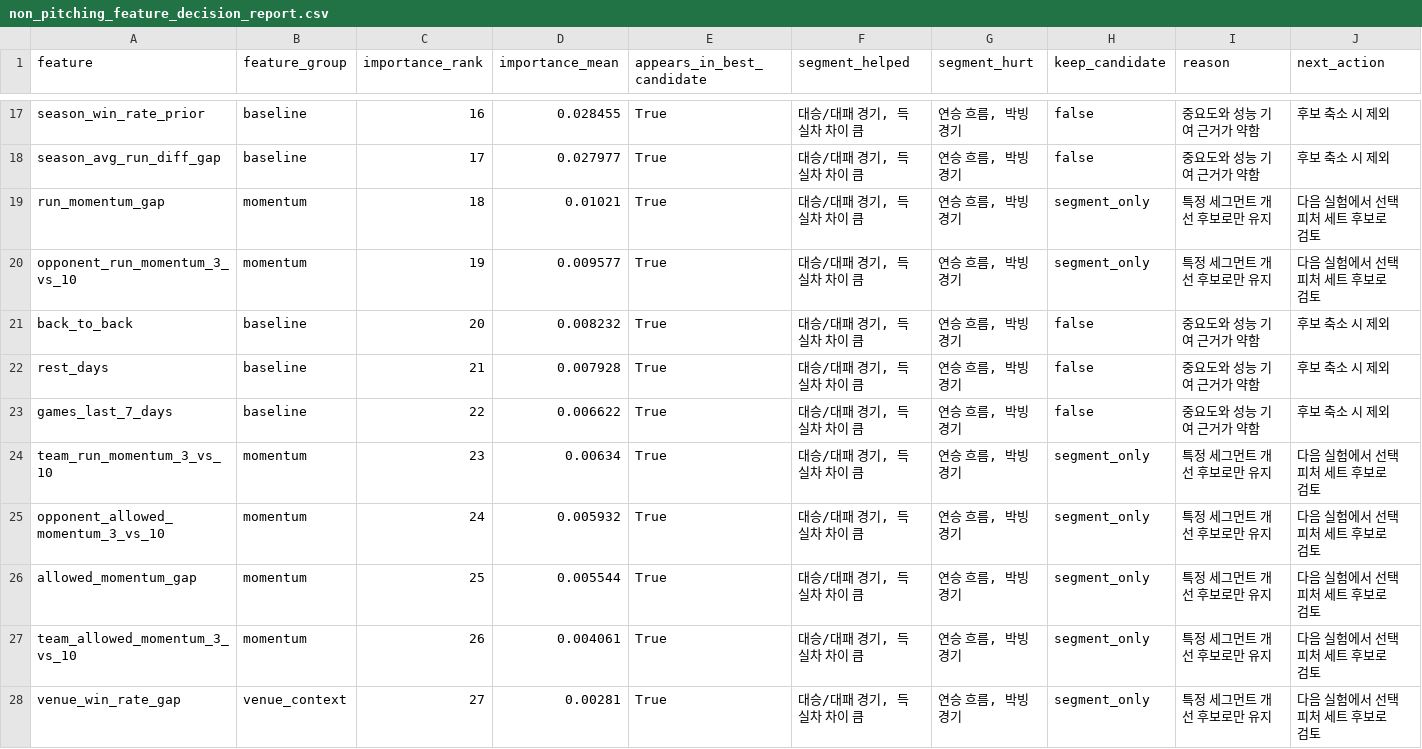
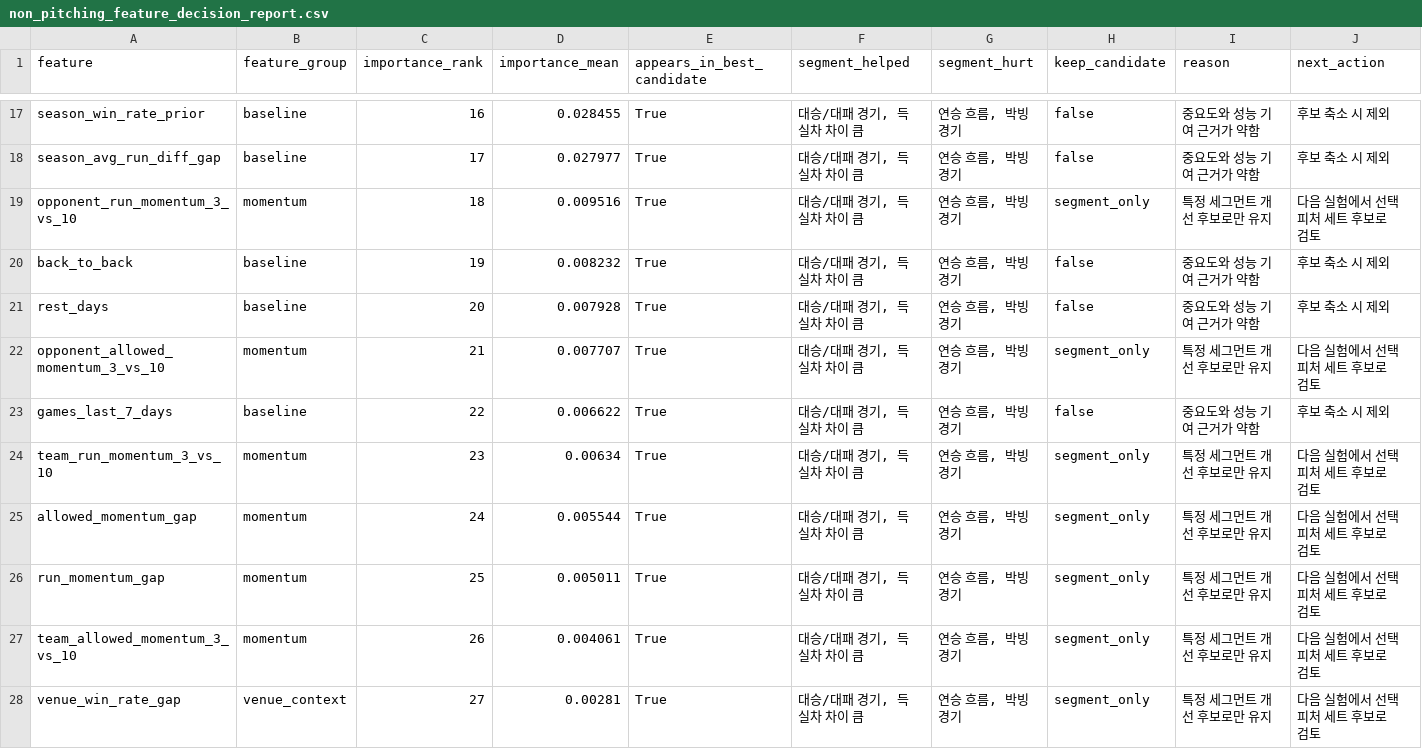
Before and after one commit to SaRangWOO/sports_analytics, a CSV file: kbo_analytics/modeling/results/non_pitching_feature_decision_report.csv, drawn as a sheet; only a part is shown, gaps mark what is left out.

```diff
--- a/kbo_analytics/modeling/results/non_pitching_feature_decision_report.csv
+++ b/kbo_analytics/modeling/results/non_pitching_feature_decision_report.csv
@@ -18,10 +18,10 @@ season_win_rate_prior,baseline,16,0.028455,True,"대승/대패 경기, 득실차
 season_avg_run_diff_gap,baseline,17,0.027977,True,"대승/대패 경기, 득실차 차이 큼","연승 흐름, 박빙 경기",false,중요도와 성능 기여 근거가 약함,후보 축소 시 제외
-run_momentum_gap,momentum,18,0.01021,True,"대승/대패 경기, 득실차 차이 큼","연승 흐름, 박빙 경기",segment_only,특정 세그먼트 개선 후보로만 유지,다음 실험에서 선택 피처 세트 후보로 검토
-opponent_run_momentum_3_vs_10,momentum,19,0.009577,True,"대승/대패 경기, 득실차 차이 큼","연승 흐름, 박빙 경기",segment_only,특정 세그먼트 개선 후보로만 유지,다음 실험에서 선택 피처 세트 후보로 검토
-back_to_back,baseline,20,0.008232,True,"대승/대패 경기, 득실차 차이 큼","연승 흐름, 박빙 경기",false,중요도와 성능 기여 근거가 약함,후보 축소 시 제외
-rest_days,baseline,21,0.007928,True,"대승/대패 경기, 득실차 차이 큼","연승 흐름, 박빙 경기",false,중요도와 성능 기여 근거가 약함,후보 축소 시 제외
+opponent_run_momentum_3_vs_10,momentum,18,0.009516,True,"대승/대패 경기, 득실차 차이 큼","연승 흐름, 박빙 경기",segment_only,특정 세그먼트 개선 후보로만 유지,다음 실험에서 선택 피처 세트 후보로 검토
+back_to_back,baseline,19,0.008232,True,"대승/대패 경기, 득실차 차이 큼","연승 흐름, 박빙 경기",false,중요도와 성능 기여 근거가 약함,후보 축소 시 제외
+rest_days,baseline,20,0.007928,True,"대승/대패 경기, 득실차 차이 큼","연승 흐름, 박빙 경기",false,중요도와 성능 기여 근거가 약함,후보 축소 시 제외
+opponent_allowed_momentum_3_vs_10,momentum,21,0.007707,True,"대승/대패 경기, 득실차 차이 큼","연승 흐름, 박빙 경기",segment_only,특정 세그먼트 개선 후보로만 유지,다음 실험에서 선택 피처 세트 후보로 검토
 games_last_7_days,baseline,22,0.006622,True,"대승/대패 경기, 득실차 차이 큼","연승 흐름, 박빙 경기",false,중요도와 성능 기여 근거가 약함,후보 축소 시 제외
 team_run_momentum_3_vs_10,momentum,23,0.00634,True,"대승/대패 경기, 득실차 차이 큼","연승 흐름, 박빙 경기",segment_only,특정 세그먼트 개선 후보로만 유지,다음 실험에서 선택 피처 세트 후보로 검토
-opponent_allowed_momentum_3_vs_10,momentum,24,0.005932,True,"대승/대패 경기, 득실차 차이 큼","연승 흐름, 박빙 경기",segment_only,특정 세그먼트 개선 후보로만 유지,다음 실험에서 선택 피처 세트 후보로 검토
-allowed_momentum_gap,momentum,25,0.005544,True,"대승/대패 경기, 득실차 차이 큼","연승 흐름, 박빙 경기",segment_only,특정 세그먼트 개선 후보로만 유지,다음 실험에서 선택 피처 세트 후보로 검토
+allowed_momentum_gap,momentum,24,0.005544,True,"대승/대패 경기, 득실차 차이 큼","연승 흐름, 박빙 경기",segment_only,특정 세그먼트 개선 후보로만 유지,다음 실험에서 선택 피처 세트 후보로 검토
+run_momentum_gap,momentum,25,0.005011,True,"대승/대패 경기, 득실차 차이 큼","연승 흐름, 박빙 경기",segment_only,특정 세그먼트 개선 후보로만 유지,다음 실험에서 선택 피처 세트 후보로 검토
 team_allowed_momentum_3_vs_10,momentum,26,0.004061,True,"대승/대패 경기, 득실차 차이 큼","연승 흐름, 박빙 경기",segment_only,특정 세그먼트 개선 후보로만 유지,다음 실험에서 선택 피처 세트 후보로 검토
```
Also changed, not shown: kbo_analytics/data/official/pitching_context.csv, kbo_analytics/data/official/pitching_daily_snapshot.csv, 16 other files.
